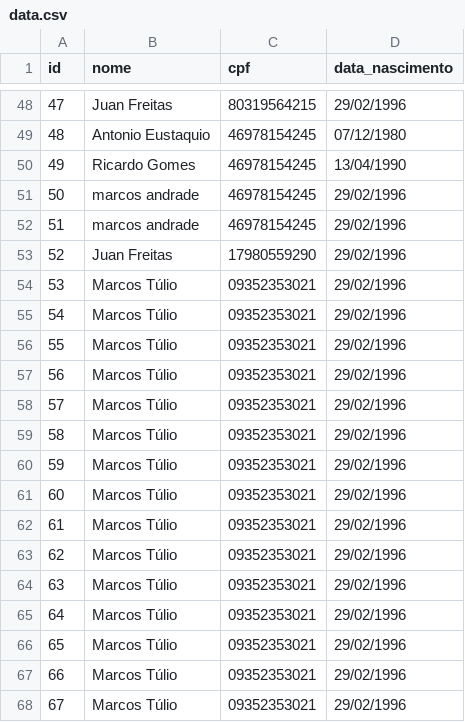
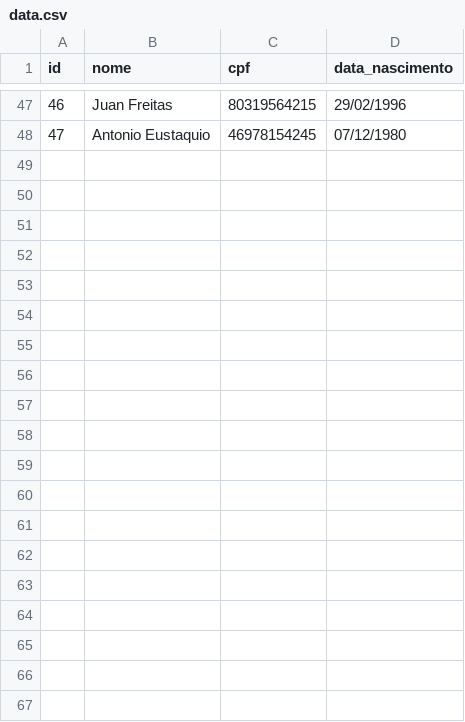
Before and after one commit to marcosandradetf/FastAPI_React_2.0, a CSV file: backend/library/data.csv, drawn as a sheet; only a part is shown, gaps mark what is left out; the diff covers the shown part only; the diff names each change by its address in the sheet, - before the commit and + after, or states it on an @@ line.

```diff
--- a/backend/library/data.csv
+++ b/backend/library/data.csv
@@ column A (id) renumbered between rows 27 and 48 @@
-row 50: 49 | Ricardo Gomes | 46978154245 | 13/04/1990
-row 51: 50 | marcos andrade | 46978154245 | 29/02/1996
-row 52: 51 | marcos andrade | 46978154245 | 29/02/1996
-row 53: 52 | Juan Freitas | 17980559290 | 29/02/1996
-row 54: 53 | Marcos Túlio | 09352353021 | 29/02/1996
-row 55: 54 | Marcos Túlio | 09352353021 | 29/02/1996
-row 56: 55 | Marcos Túlio | 09352353021 | 29/02/1996
-row 57: 56 | Marcos Túlio | 09352353021 | 29/02/1996
-row 58: 57 | Marcos Túlio | 09352353021 | 29/02/1996
-row 59: 58 | Marcos Túlio | 09352353021 | 29/02/1996
-row 60: 59 | Marcos Túlio | 09352353021 | 29/02/1996
-row 61: 60 | Marcos Túlio | 09352353021 | 29/02/1996
-row 62: 61 | Marcos Túlio | 09352353021 | 29/02/1996
-row 63: 62 | Marcos Túlio | 09352353021 | 29/02/1996
-row 64: 63 | Marcos Túlio | 09352353021 | 29/02/1996
-row 65: 64 | Marcos Túlio | 09352353021 | 29/02/1996
-row 66: 65 | Marcos Túlio | 09352353021 | 29/02/1996
-row 67: 66 | Marcos Túlio | 09352353021 | 29/02/1996
-row 68: 67 | Marcos Túlio | 09352353021 | 29/02/1996
```
Also changed, not shown: 16 removed rows elsewhere in this file, 5 other files.
